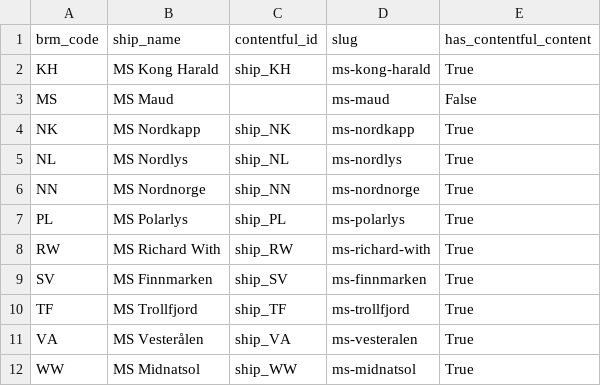
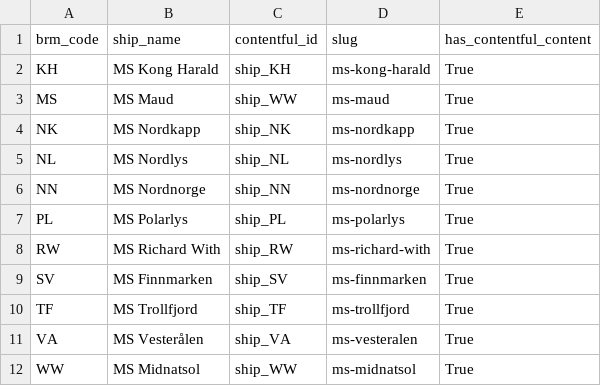
Before and after one commit to kevgais/brm-cf, a CSV file: data/ships.csv, drawn as a sheet.

```diff
--- a/data/ships.csv
+++ b/data/ships.csv
@@ -2,3 +2,3 @@ brm_code,ship_name,contentful_id,slug,has_contentful_content
 KH,MS Kong Harald,ship_KH,ms-kong-harald,True
-MS,MS Maud,,ms-maud,False
+MS,MS Maud,ship_WW,ms-maud,True
 NK,MS Nordkapp,ship_NK,ms-nordkapp,True
```
Also changed, not shown: 2 other files.
